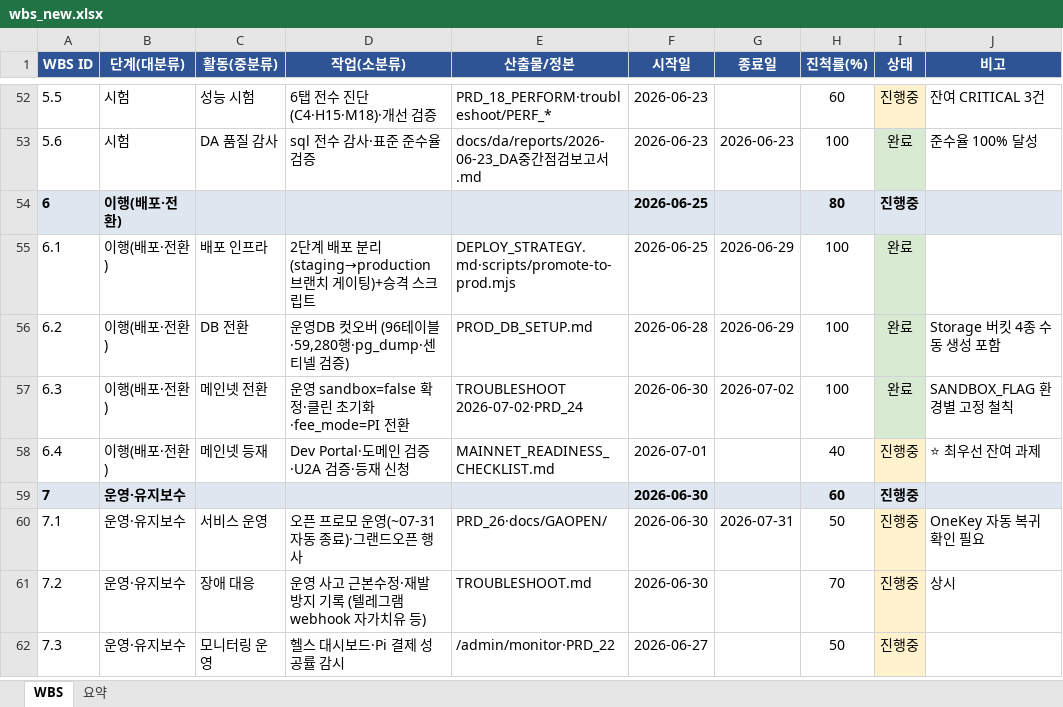
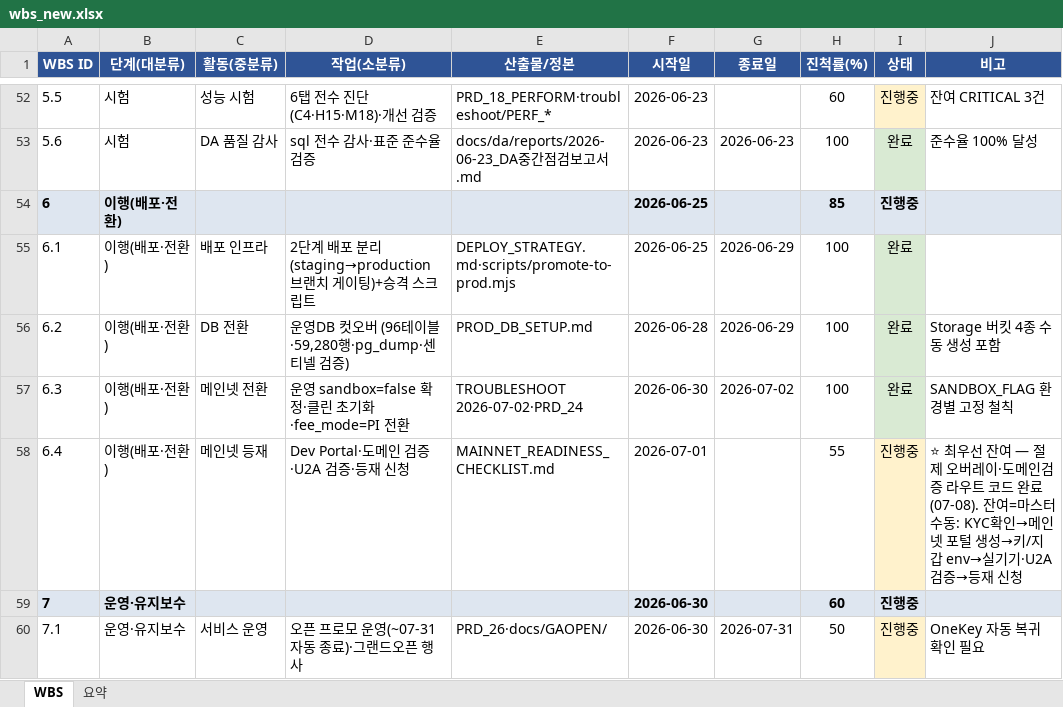
Before and after one commit to anakinwon/loginpi, an Excel workbook: docs/wbs_new.xlsx, sheet WBS, drawn as a sheet; only a part is shown, gaps mark what is left out; the shorter side is filled out with more unchanged rows; values as stored, in another font and other column widths than the file's, no borders; the diff names each change by its address in the sheet, - before the commit and + after, or states it on an @@ line.

```diff
--- a/docs/wbs_new.xlsx (sheet WBS)
+++ b/docs/wbs_new.xlsx (sheet WBS)
-H54 (진척률(%)): 80
+H54 (진척률(%)): 85
-H58 (진척률(%)): 40
+H58 (진척률(%)): 55
-J58 (비고): …잔여 과제
+J58 (비고): …잔여 — 절제 오버레이·도메인검증 라우트 코드 완료(07-08). 잔여=마스터 수동: KYC확인→메인넷 포털 생성→키/지갑 env→실기기·U2A 검증→등재 신청
```
Also changed, not shown: 2 other files.
